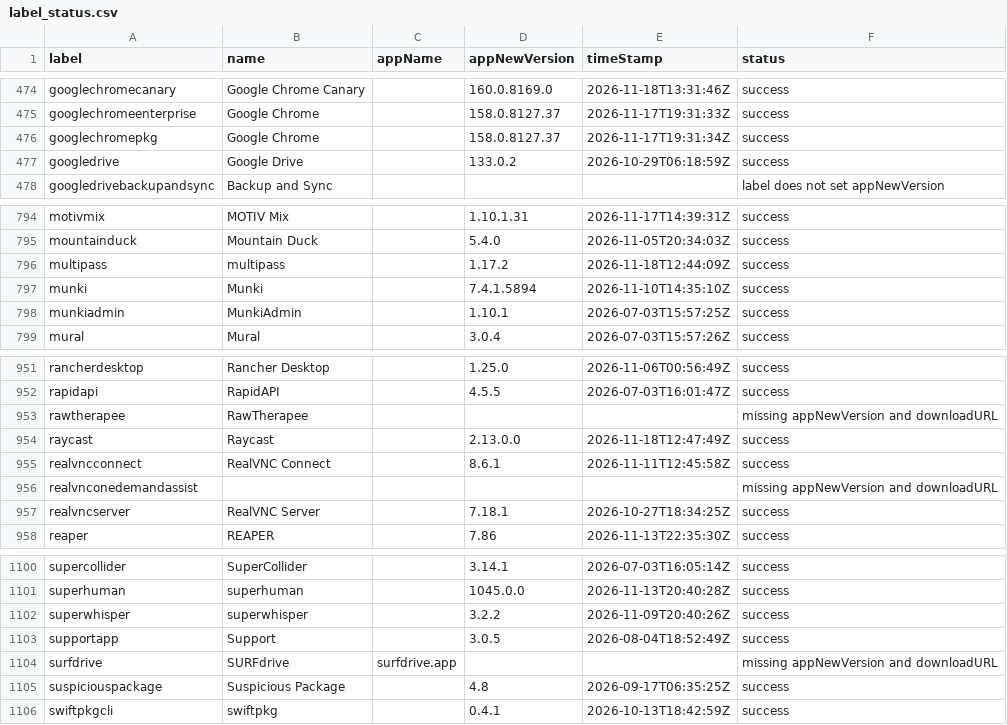
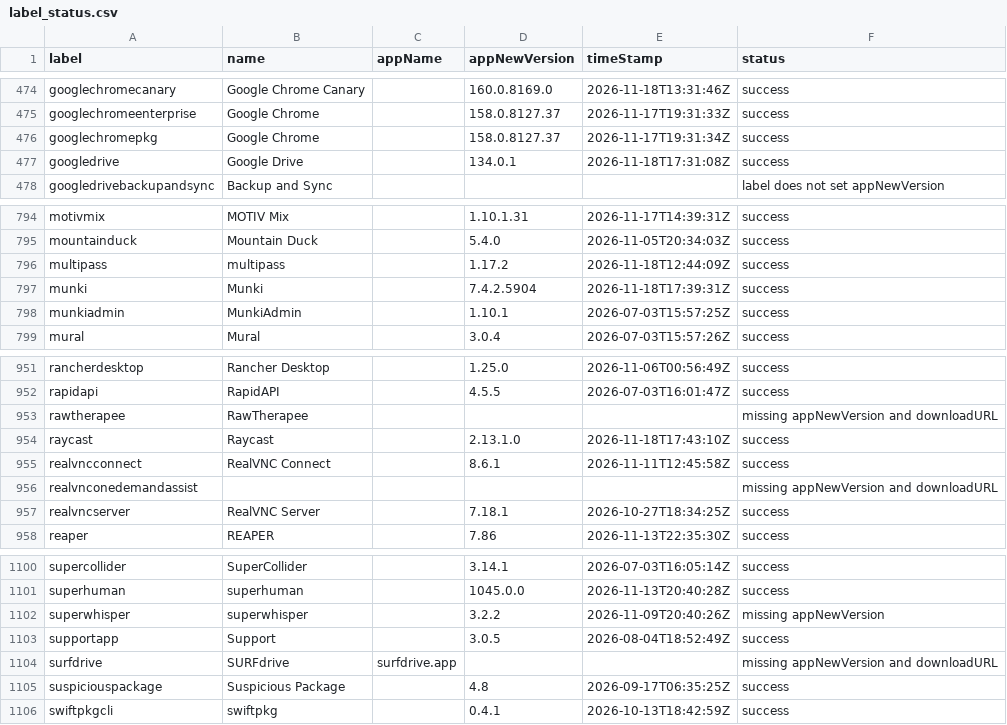
Before and after one commit to gilburns/Installomator-Tracker, a CSV file: label_status.csv, drawn as a sheet; only a part is shown, gaps mark what is left out; the diff covers the shown part only.

```diff
--- a/label_status.csv
+++ b/label_status.csv
@@ -476,3 +476,3 @@
 "googlechromepkg","Google Chrome","","158.0.8127.37","2026-11-17T19:31:34Z","success"
-"googledrive","Google Drive","","133.0.2","2026-10-29T06:18:59Z","success"
+"googledrive","Google Drive","","134.0.1","2026-11-18T17:31:08Z","success"
 "googledrivebackupandsync","Backup and Sync","","","","label does not set appNewVersion"
@@ -796,3 +796,3 @@
 "multipass","multipass","","1.17.2","2026-11-18T12:44:09Z","success"
-"munki","Munki","","7.4.1.5894","2026-11-10T14:35:10Z","success"
+"munki","Munki","","7.4.2.5904","2026-11-18T17:39:31Z","success"
 "munkiadmin","MunkiAdmin","","1.10.1","2026-07-03T15:57:25Z","success"
@@ -953,3 +953,3 @@
 "rawtherapee","RawTherapee","","","","missing appNewVersion and downloadURL"
-"raycast","Raycast","","2.13.0.0","2026-11-18T12:47:49Z","success"
+"raycast","Raycast","","2.13.1.0","2026-11-18T17:43:10Z","success"
 "realvncconnect","RealVNC Connect","","8.6.1","2026-11-11T12:45:58Z","success"
@@ -1101,3 +1101,3 @@
 "superhuman","superhuman","","1045.0.0","2026-11-13T20:40:28Z","success"
-"superwhisper","superwhisper","","3.2.2","2026-11-09T20:40:26Z","success"
+"superwhisper","superwhisper","","3.2.2","2026-11-09T20:40:26Z","missing appNewVersion"
 "supportapp","Support","","3.0.5","2026-08-04T18:52:49Z","success"
```
Also changed, not shown: 14 edited cells elsewhere in this file, 11 other files.
